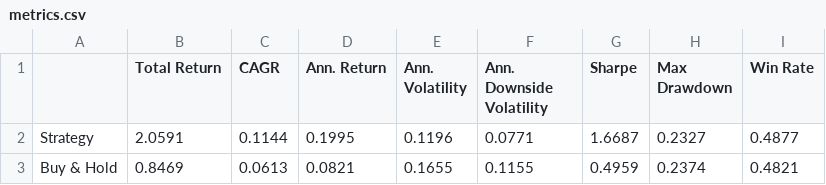
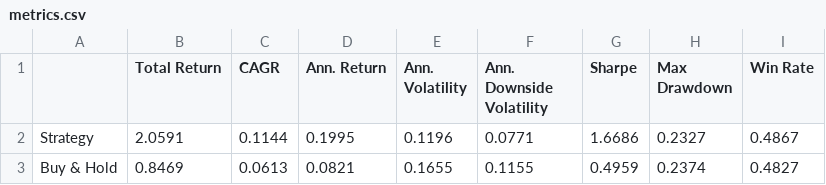
Before and after one commit to dof-studio/DivETF1X, a CSV file: metrics.csv, drawn as a sheet.

```diff
--- a/metrics.csv
+++ b/metrics.csv
@@ -1,3 +1,3 @@
 ,Total Return,CAGR,Ann. Return,Ann. Volatility,Ann. Downside Volatility,Sharpe,Max Drawdown,Win Rate
-Strategy,2.0591,0.1144,0.1995,0.1196,0.0771,1.6687,0.2327,0.4877
-Buy & Hold,0.8469,0.0613,0.0821,0.1655,0.1155,0.4959,0.2374,0.4821
+Strategy,2.0591,0.1144,0.1995,0.1196,0.0771,1.6686,0.2327,0.4867
+Buy & Hold,0.8469,0.0613,0.0821,0.1655,0.1155,0.4959,0.2374,0.4827
```
Also changed, not shown: wdata.csv, 1 other file.
